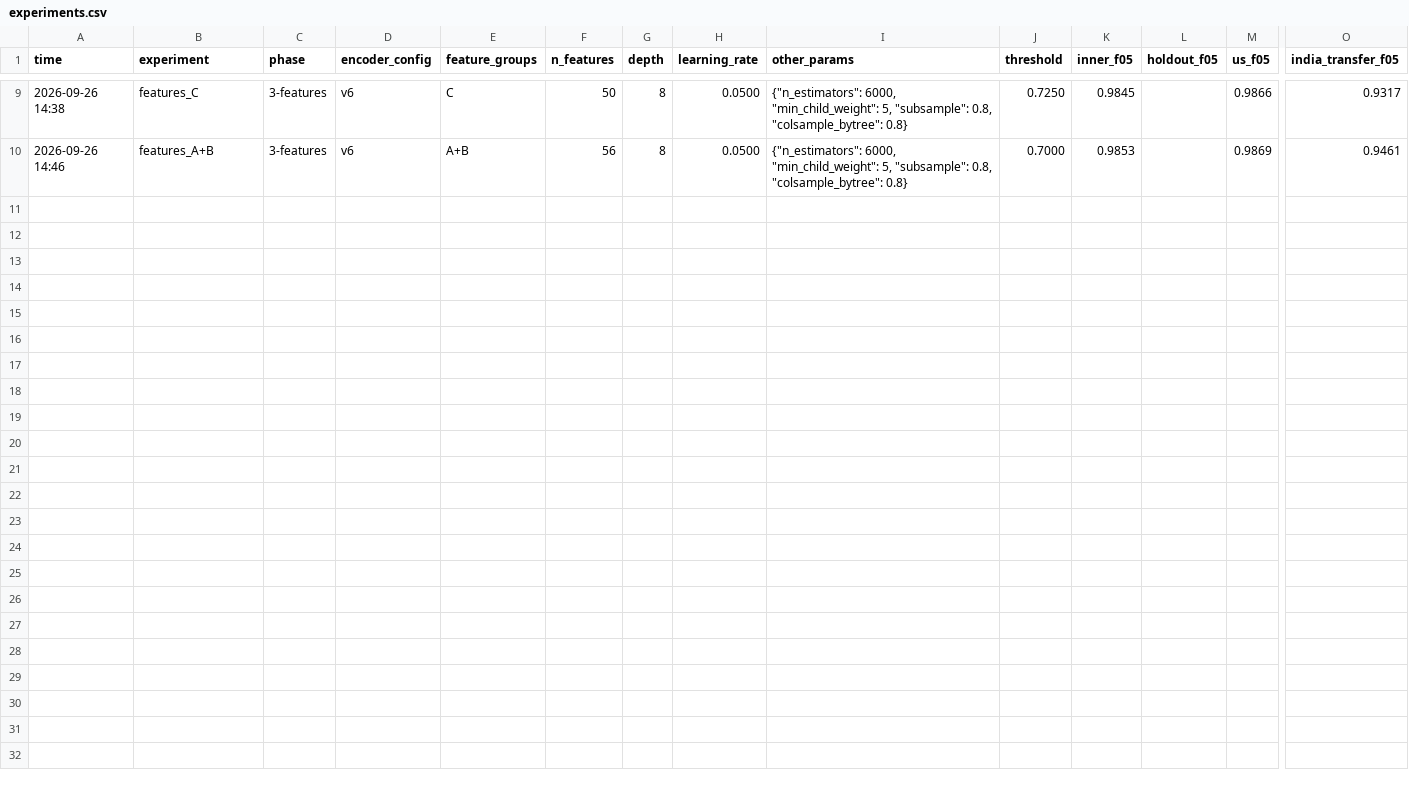
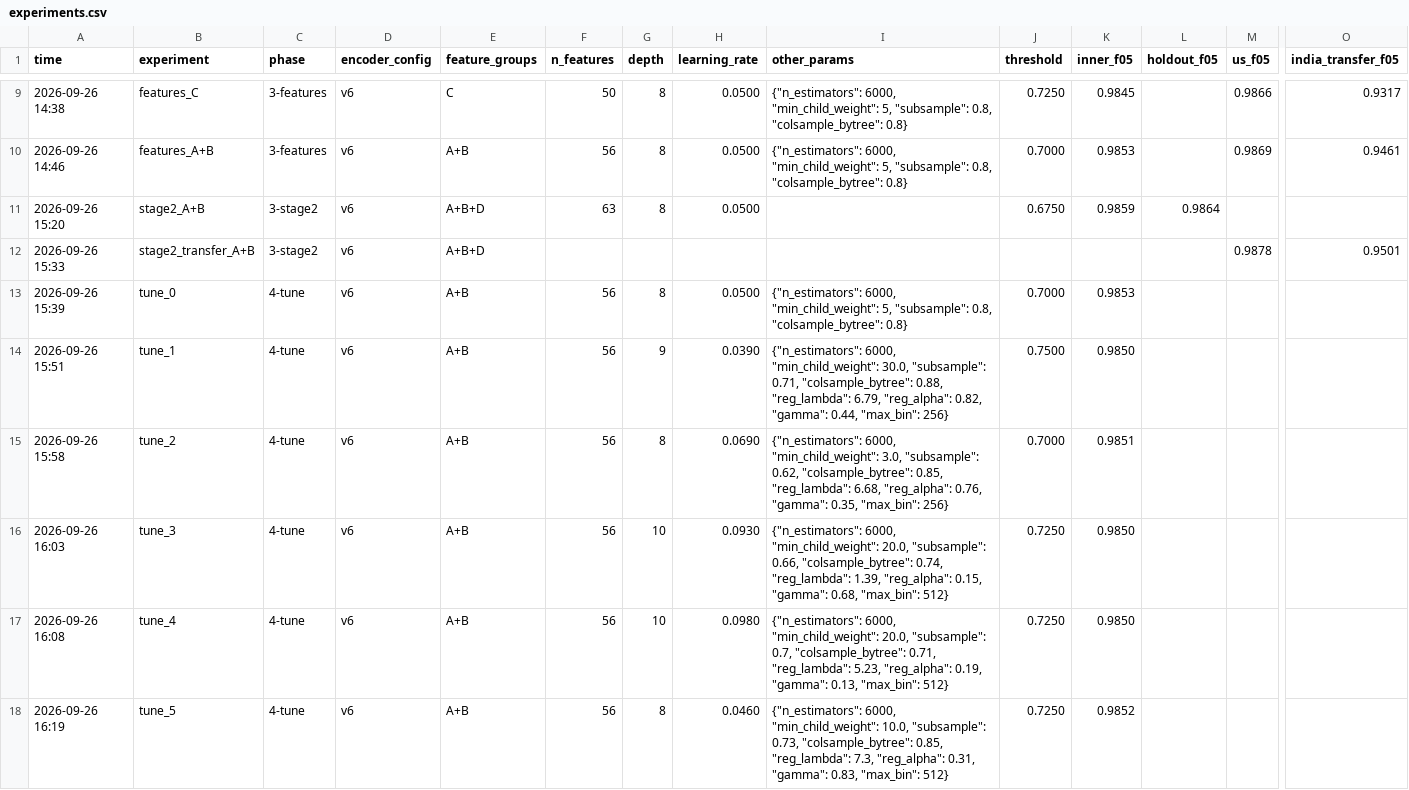
Before and after one commit to rithishbarathn/amazon-ml-challenge-2026, a CSV file: submissions/experiments.csv, drawn as a sheet; only a part is shown, gaps mark what is left out; rows hold the shown columns only; the diff names each change by its address in the sheet, - before the commit and + after, or states it on an @@ line.

Commit message:
Stage-2 relational matcher and feature groups A+B by default
- matcher: stage-1 XGBoost -> out-of-fold probabilities (3 folds split by
  S1) -> relational features (rank within S1, margin to best competing
  owner, counts above 0.5) -> stage-2 XGBoost. Holdout (bucket 9) on v6
  candidates: 0.9856 -> 0.9864; US-only model on unseen India
  0.9461 -> 0.9501.
- XGBoost base settings (depth 8, lr 0.05): random search found nothing
  better on the inner split.
- ER_FEATURE_GROUPS defaults to A,B.

```diff
--- a/submissions/experiments.csv
+++ b/submissions/experiments.csv
+row 11: 2026-09-26 15:20 | stage2_A+B | 3-stage2 | v6 | A+B+D | 63 | 8 | 0.0500 |  | 0.6750 | 0.9859 | 0.9864
+row 12: 2026-09-26 15:33 | stage2_transfer_A+B | 3-stage2 | v6 | A+B+D |  |  |  |  |  |  |  | 0.9878 | 0.9501
+row 13: 2026-09-26 15:39 | tune_0 | 4-tune | v6 | A+B | 56 | 8 | 0.0500 | {"n_estimators": 6000, "min_child_weight": 5, "subsample": 0.8, "colsample_bytree": 0.8} | 0.7000 | 0.9853
+row 14: 2026-09-26 15:51 | tune_1 | 4-tune | v6 | A+B | 56 | 9 | 0.0390 | {"n_estimators": 6000, "min_child_weight": 30.0, "subsample": 0.71, "colsample_bytree": 0.88, "reg_lambda": 6.79, "reg_alpha": 0.82, "gamma": 0.44, "max_bin": 256} | 0.7500 | 0.9850
+row 15: 2026-09-26 15:58 | tune_2 | 4-tune | v6 | A+B | 56 | 8 | 0.0690 | {"n_estimators": 6000, "min_child_weight": 3.0, "subsample": 0.62, "colsample_bytree": 0.85, "reg_lambda": 6.68, "reg_alpha": 0.76, "gamma": 0.35, "max_bin": 256} | 0.7000 | 0.9851
+row 16: 2026-09-26 16:03 | tune_3 | 4-tune | v6 | A+B | 56 | 10 | 0.0930 | {"n_estimators": 6000, "min_child_weight": 20.0, "subsample": 0.66, "colsample_bytree": 0.74, "reg_lambda": 1.39, "reg_alpha": 0.15, "gamma": 0.68, "max_bin": 512} | 0.7250 | 0.9850
+row 17: 2026-09-26 16:08 | tune_4 | 4-tune | v6 | A+B | 56 | 10 | 0.0980 | {"n_estimators": 6000, "min_child_weight": 20.0, "subsample": 0.7, "colsample_bytree": 0.71, "reg_lambda": 5.23, "reg_alpha": 0.19, "gamma": 0.13, "max_bin": 512} | 0.7250 | 0.9850
+row 18: 2026-09-26 16:19 | tune_5 | 4-tune | v6 | A+B | 56 | 8 | 0.0460 | {"n_estimators": 6000, "min_child_weight": 10.0, "subsample": 0.73, "colsample_bytree": 0.85, "reg_lambda": 7.3, "reg_alpha": 0.31, "gamma": 0.83, "max_bin": 512} | 0.7250 | 0.9852
```
Also changed, not shown: 3 other files.
